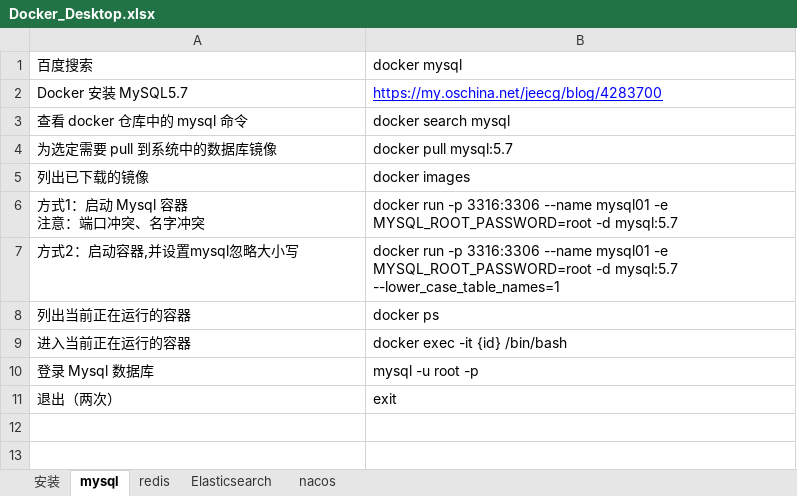
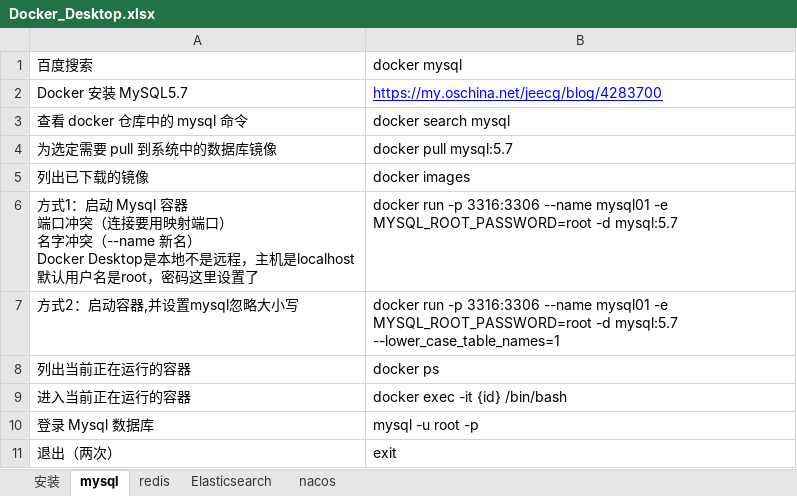
Before and after one commit to sunsetFog/record, an Excel workbook: java/Linux/Docker_Desktop.xlsx, sheet mysql, drawn as a sheet; values as stored, in another font and other column widths than the file's, no borders; charts and pictures not drawn; ↵ is a line break in a cell; the diff names each change by its address in the sheet, - before the commit and + after, or states it on an @@ line.

```diff
--- a/java/Linux/Docker_Desktop.xlsx (sheet mysql)
+++ b/java/Linux/Docker_Desktop.xlsx (sheet mysql)
-A6 (百度搜索): …Mysql 容器 ↵ 注意：端口冲突、名字冲突
+A6 (百度搜索): …Mysql 容器 ↵ 端口冲突（连接要用映射端口） ↵ 名字冲突（--name 新名） ↵ Docker Desktop是本地不是远程，主机是localhost ↵ 默认用户名是root，密码这里设置了
```
Also changed, not shown: charts or pictures, java/JeecgBoot/minio对象存储.xlsx, java/Linux/Docker.xlsx, 2 other files.
